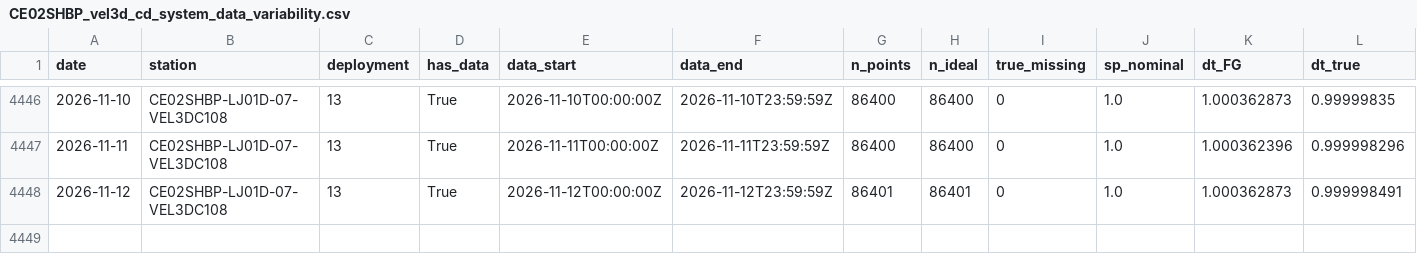
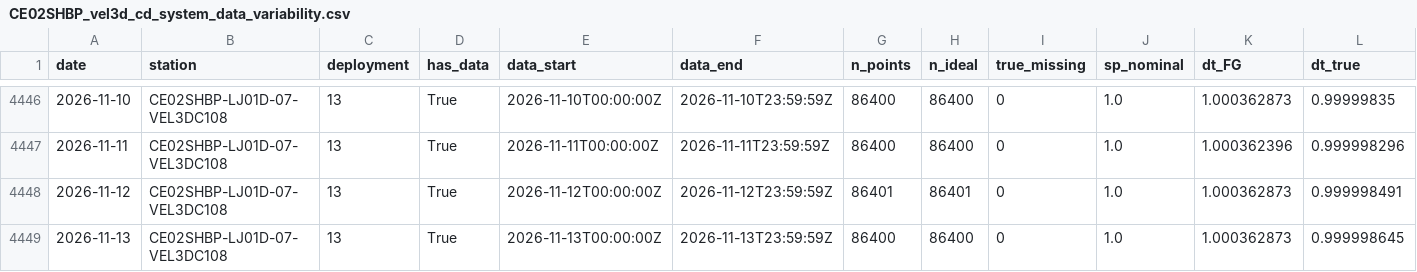
Before and after one commit to coszo-hub/sea-water-velocity, a CSV file: VEL3D-data-collection/output/temporal_anomaly/metrics/CE02SHBP_vel3d_cd_system_data_variability.csv, drawn as a sheet; only a part is shown, gaps mark what is left out; rows hold the shown columns only; the diff names each change by its address in the sheet, - before the commit and + after, or states it on an @@ line.

```diff
--- a/VEL3D-data-collection/output/temporal_anomaly/metrics/CE02SHBP_vel3d_cd_system_data_variability.csv
+++ b/VEL3D-data-collection/output/temporal_anomaly/metrics/CE02SHBP_vel3d_cd_system_data_variability.csv
+row 4449: 2026-11-13 | CE02SHBP-LJ01D-07-VEL3DC108 | 13 | True | 2026-11-13T00:00:00Z | 2026-11-13T23:59:59Z | 86400 | 86400 | 0 | 1.0 | 1.000362873 | 0.999998645
```
Also changed, not shown: VEL3D-data-collection/output/temporal_anomaly/metrics/CE02SHBP_vel3d_cd_velocity_data_variability.csv, VEL3D-data-collection/output/temporal_anomaly/metrics/CE04OSBP_vel3d_cd_system_data_variability.csv, 14 other files.
